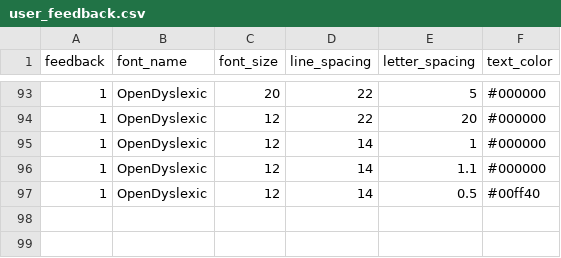
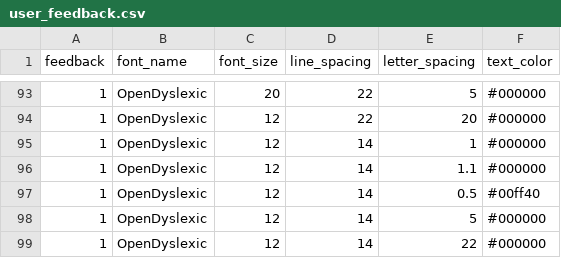
Before and after one commit to Shovon0004/Lexishift, a CSV file: user_feedback.csv, drawn as a sheet; only a part is shown, gaps mark what is left out.

```diff
--- a/user_feedback.csv
+++ b/user_feedback.csv
@@ -97 +97,3 @@ feedback,font_name,font_size,line_spacing,letter_spacing,text_color
 1,OpenDyslexic,12,14,0.5,#00ff40
+1,OpenDyslexic,12,14,5,#000000
+1,OpenDyslexic,12,14,22,#000000
```
Also changed, not shown: 6 other files.
